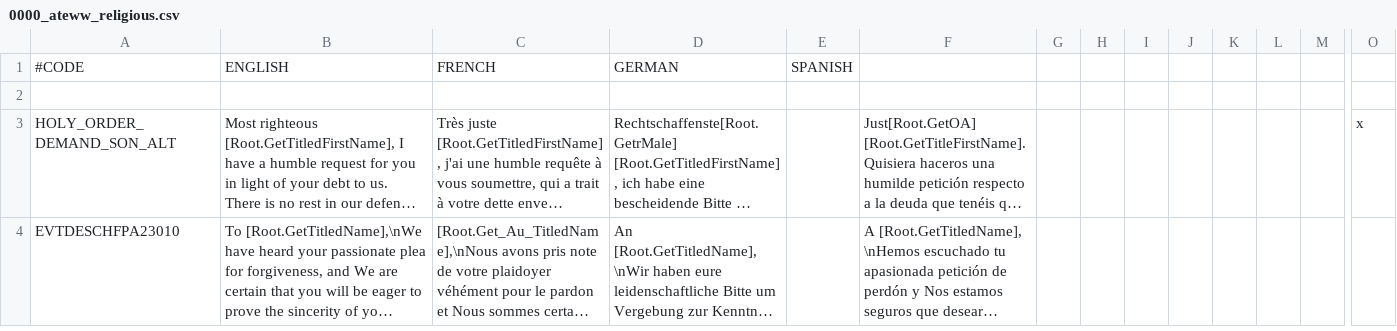
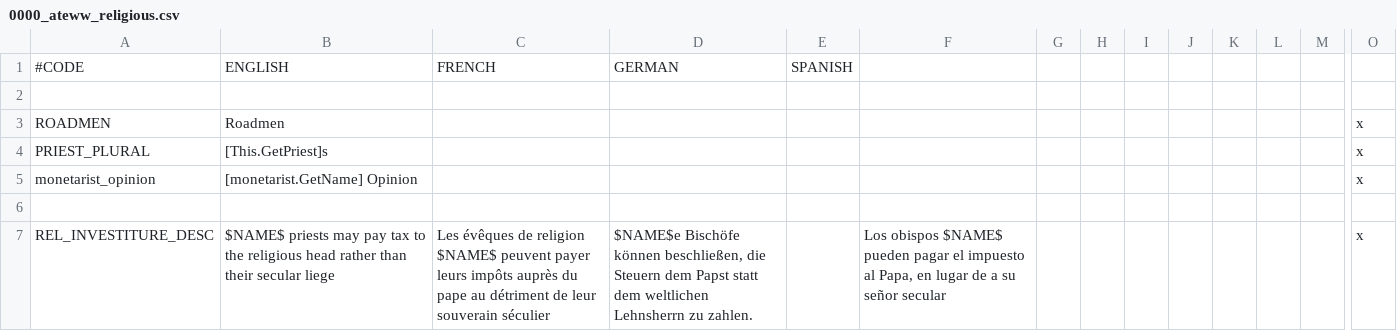
Before and after one commit to Yard1/After-the-End-Wild-Wasteland, a CSV file: localisation/0000_ateww_religious.csv, drawn as a sheet; only a part is shown, gaps mark what is left out; the shorter side is filled out with more unchanged rows; long unchanged cells end in …; rows hold the shown columns only; the diff covers the shown part only; the diff names each change by its address in the sheet, - before the commit and + after, or states it on an @@ line.

```diff
--- a/localisation/0000_ateww_religious.csv
+++ b/localisation/0000_ateww_religious.csv
+row 3: ROADMEN | Roadmen |  |  |  |  |  |  |  |  |  |  |  | x
+row 4: PRIEST_PLURAL | [This.GetPriest]s |  |  |  |  |  |  |  |  |  |  |  | x
+row 5: monetarist_opinion | [monetarist.GetName] Opinion |  |  |  |  |  |  |  |  |  |  |  | x
+row 6: (empty)
+row 7: REL_INVESTITURE_DESC | $NAME$ priests may pay tax to the religious head rather than their secular liege | Les évêques de religion $NAME$ peuvent payer leurs impôts auprès du pape au détriment de leur souverain séculier | $NAME$e Bischöfe können beschließen, die Steuern dem Papst statt dem weltlichen Lehnsherrn zu zahlen. |  | Los obispos $NAME$ pueden pagar el impuesto al Papa, en lugar de a su señor secular |  |  |  |  |  |  |  | x
```
Also changed, not shown: 8 added rows and 1 edited cell elsewhere in this file, localisation/00_ateww_newholyorders.csv, 13 other files.
